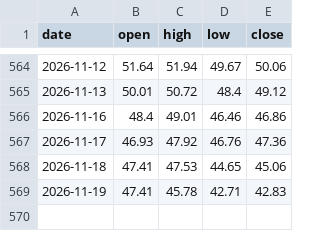
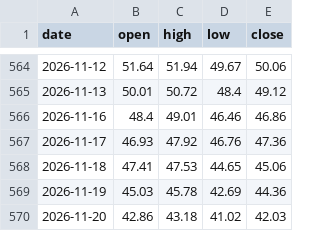
Before and after one commit to Allenvip1/G-F-U-T, a CSV file: data/price_silver.csv, drawn as a sheet; only a part is shown, gaps mark what is left out.

```diff
--- a/data/price_silver.csv
+++ b/data/price_silver.csv
@@ -568,2 +568,3 @@ date,open,high,low,close
 2026-11-18,47.41,47.53,44.65,45.06
-2026-11-19,47.41,45.78,42.71,42.83
+2026-11-19,45.03,45.78,42.69,44.36
+2026-11-20,42.86,43.18,41.02,42.03
```
Also changed, not shown: data/price_gold.csv, 1 other file.
